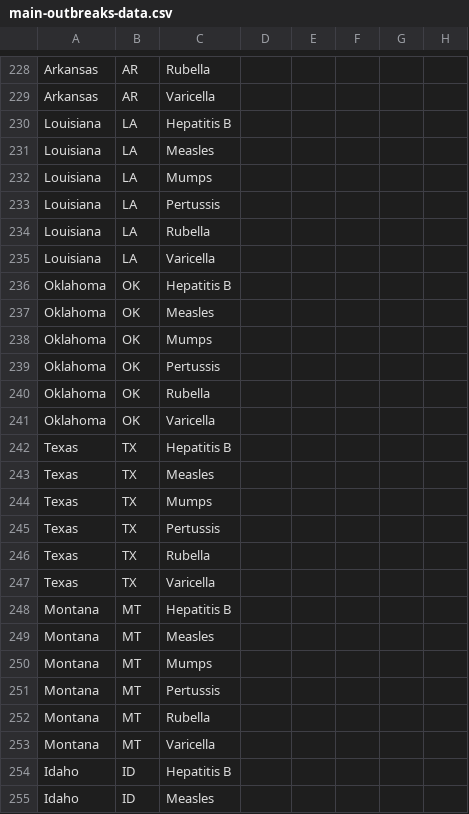
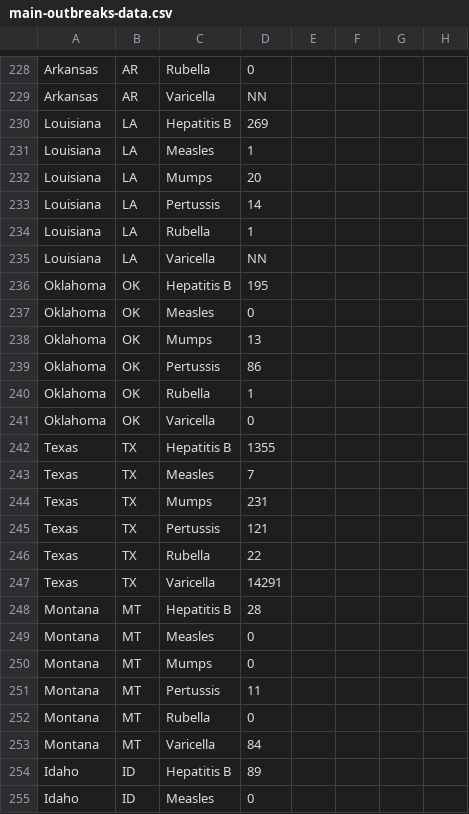
Before and after one commit to geog575-spring2016/vaccination-nation, a CSV file: data/main-outbreaks/main-outbreaks-data.csv, drawn as a sheet; only a part is shown, gaps mark what is left out; the diff covers the shown part only; the diff names each change by its address in the sheet, - before the commit and + after, or states it on an @@ line.

```diff
--- a/data/main-outbreaks/main-outbreaks-data.csv
+++ b/data/main-outbreaks/main-outbreaks-data.csv
-D228: (empty)
+D228: 0
-D229: (empty)
+D229: NN
-D230: (empty)
+D230: 269
-D231: (empty)
+D231: 1
-D232: (empty)
+D232: 20
-D233: (empty)
+D233: 14
-D234: (empty)
+D234: 1
-D235: (empty)
+D235: NN
-D236: (empty)
+D236: 195
-D237: (empty)
+D237: 0
-D238: (empty)
+D238: 13
-D239: (empty)
+D239: 86
-D240: (empty)
+D240: 1
-D241: (empty)
+D241: 0
-D242: (empty)
+D242: 1355
-D243: (empty)
+D243: 7
-D244: (empty)
+D244: 231
-D245: (empty)
+D245: 121
-D246: (empty)
+D246: 22
-D247: (empty)
+D247: 14291
-D248: (empty)
+D248: 28
-D249:D250: (empty)
+D249:D250: 0
-D251: (empty)
+D251: 11
-D252: (empty)
+D252: 0
-D253: (empty)
+D253: 84
-D254: (empty)
+D254: 89
-D255: (empty)
+D255: 0
```
Also changed, not shown: 98 edited cells elsewhere in this file.
